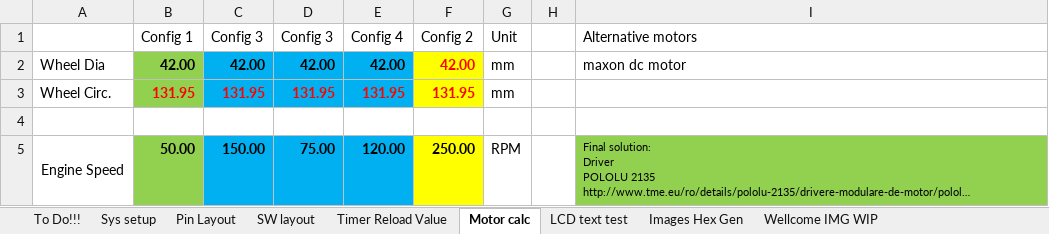
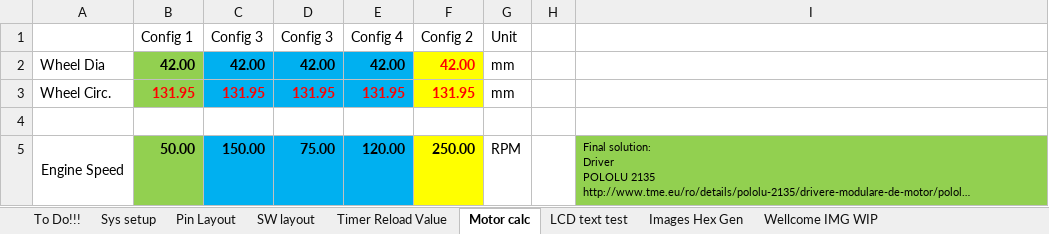
Before and after one commit to gaalalexandru/droidbot, an Excel workbook: documentation/Droidbot.xlsx, sheet Motor calc, drawn as a sheet; only a part is shown; long unchanged cells end in …; values as stored, in another font and other column widths than the file's, no borders; the diff names each change by its address in the sheet, - before the commit and + after, or states it on an @@ line.

```diff
--- a/documentation/Droidbot.xlsx (sheet Motor calc)
+++ b/documentation/Droidbot.xlsx (sheet Motor calc)
-I1: Alternative motors
+I1: (empty)
-I2: maxon dc motor
+I2: (empty)
```
Also changed, not shown: sheet Pin Layout, sheet To Do!!!, charts or pictures.
